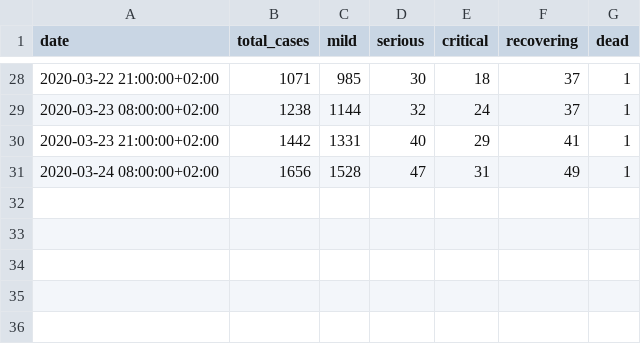
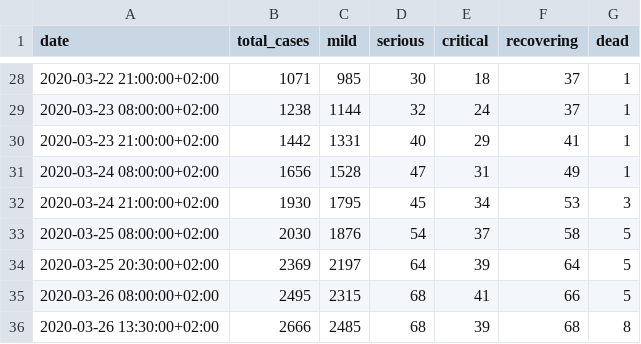
Before and after one commit to tsvikas/COVID-19-Israel-data, a CSV file: daily_reports/total_cases.csv, drawn as a sheet; only a part is shown, gaps mark what is left out.

Commit message:
data update

```diff
--- a/daily_reports/total_cases.csv
+++ b/daily_reports/total_cases.csv
@@ -31 +31,6 @@ date,total_cases,mild,serious,critical,recovering,dead
 2020-03-24 08:00:00+02:00,1656,1528,47,31,49,1
+2020-03-24 21:00:00+02:00,1930,1795,45,34,53,3
+2020-03-25 08:00:00+02:00,2030,1876,54,37,58,5
+2020-03-25 20:30:00+02:00,2369,2197,64,39,64,5
+2020-03-26 08:00:00+02:00,2495,2315,68,41,66,5
+2020-03-26 13:30:00+02:00,2666,2485,68,39,68,8
```
